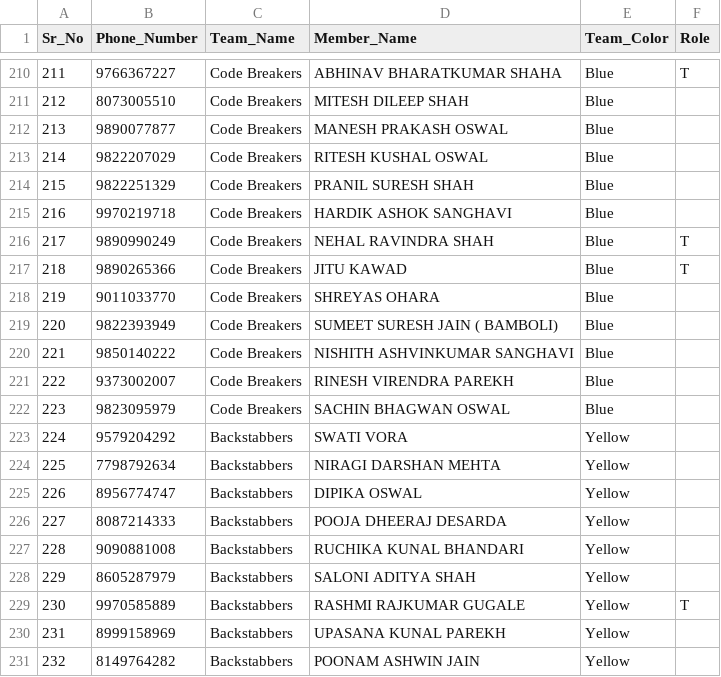
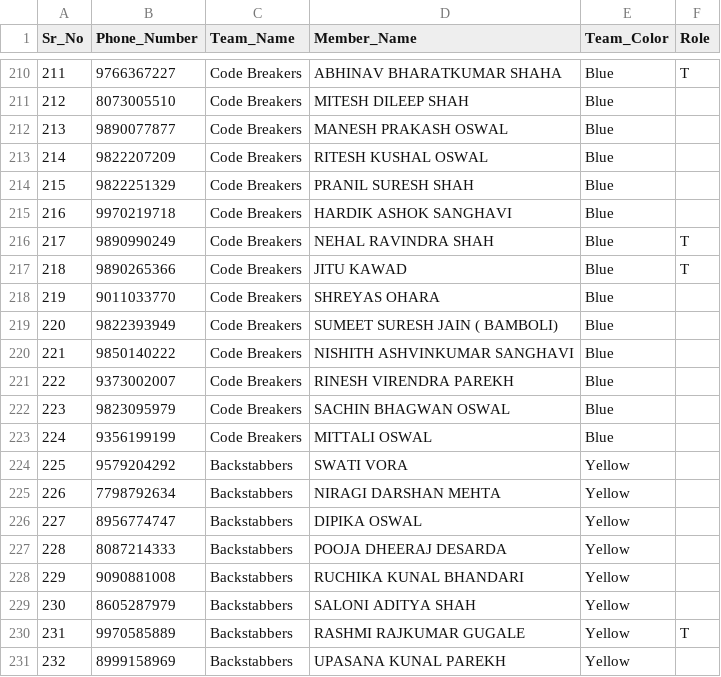
Before and after one commit to amitajitgandhi/JSG_Sparsh_Pune, a CSV file: public/files/double-cross.csv, drawn as a sheet; only a part is shown, gaps mark what is left out; the shorter side is filled out with more unchanged rows; addresses are those after the commit; the diff names each change by its address in the sheet, - before the commit and + after, or states it on an @@ line.

```diff
--- a/public/files/double-cross.csv
+++ b/public/files/double-cross.csv
-B213 (Phone_Number): 9822207029
+B213 (Phone_Number): 9822207209
+row 223: 224 | 9356199199 | Code Breakers | MITTALI OSWAL | Blue
@@ column A (Sr_No) renumbered from row 224 down @@
```
Also changed, not shown: 1 other file.
